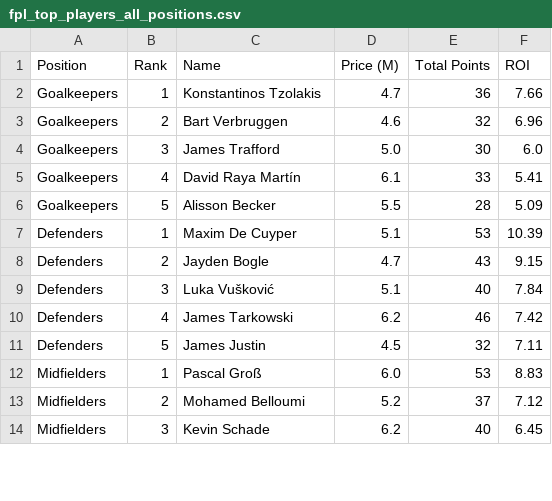
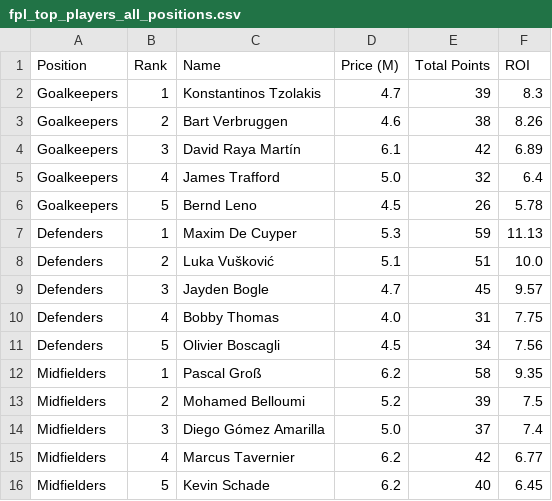
Before and after one commit to noureddine1726/fpl-stat-scraper, a CSV file: fpl_top_players_all_positions.csv, drawn as a sheet; only a part is shown; the diff covers the shown part only.

```diff
--- a/fpl_top_players_all_positions.csv
+++ b/fpl_top_players_all_positions.csv
@@ -1,14 +1,16 @@
 Position,Rank,Name,Price (M),Total Points,ROI
-Goalkeepers,1,Konstantinos Tzolakis,4.7,36,7.66
-Goalkeepers,2,Bart Verbruggen,4.6,32,6.96
-Goalkeepers,3,James Trafford,5.0,30,6.0
-Goalkeepers,4,David Raya Martín,6.1,33,5.41
-Goalkeepers,5,Alisson Becker,5.5,28,5.09
-Defenders,1,Maxim De Cuyper,5.1,53,10.39
-Defenders,2,Jayden Bogle,4.7,43,9.15
-Defenders,3,Luka Vušković,5.1,40,7.84
-Defenders,4,James Tarkowski,6.2,46,7.42
-Defenders,5,James Justin,4.5,32,7.11
-Midfielders,1,Pascal Groß,6.0,53,8.83
-Midfielders,2,Mohamed Belloumi,5.2,37,7.12
-Midfielders,3,Kevin Schade,6.2,40,6.45
+Goalkeepers,1,Konstantinos Tzolakis,4.7,39,8.3
+Goalkeepers,2,Bart Verbruggen,4.6,38,8.26
+Goalkeepers,3,David Raya Martín,6.1,42,6.89
+Goalkeepers,4,James Trafford,5.0,32,6.4
+Goalkeepers,5,Bernd Leno,4.5,26,5.78
+Defenders,1,Maxim De Cuyper,5.3,59,11.13
+Defenders,2,Luka Vušković,5.1,51,10.0
+Defenders,3,Jayden Bogle,4.7,45,9.57
+Defenders,4,Bobby Thomas,4.0,31,7.75
+Defenders,5,Olivier Boscagli,4.5,34,7.56
+Midfielders,1,Pascal Groß,6.2,58,9.35
+Midfielders,2,Mohamed Belloumi,5.2,39,7.5
+Midfielders,3,Diego Gómez Amarilla,5.0,37,7.4
+Midfielders,4,Marcus Tavernier,6.2,42,6.77
+Midfielders,5,Kevin Schade,6.2,40,6.45
```
Also changed, not shown: 3 added rows, 5 removed rows and 6 edited cells elsewhere in this file.
